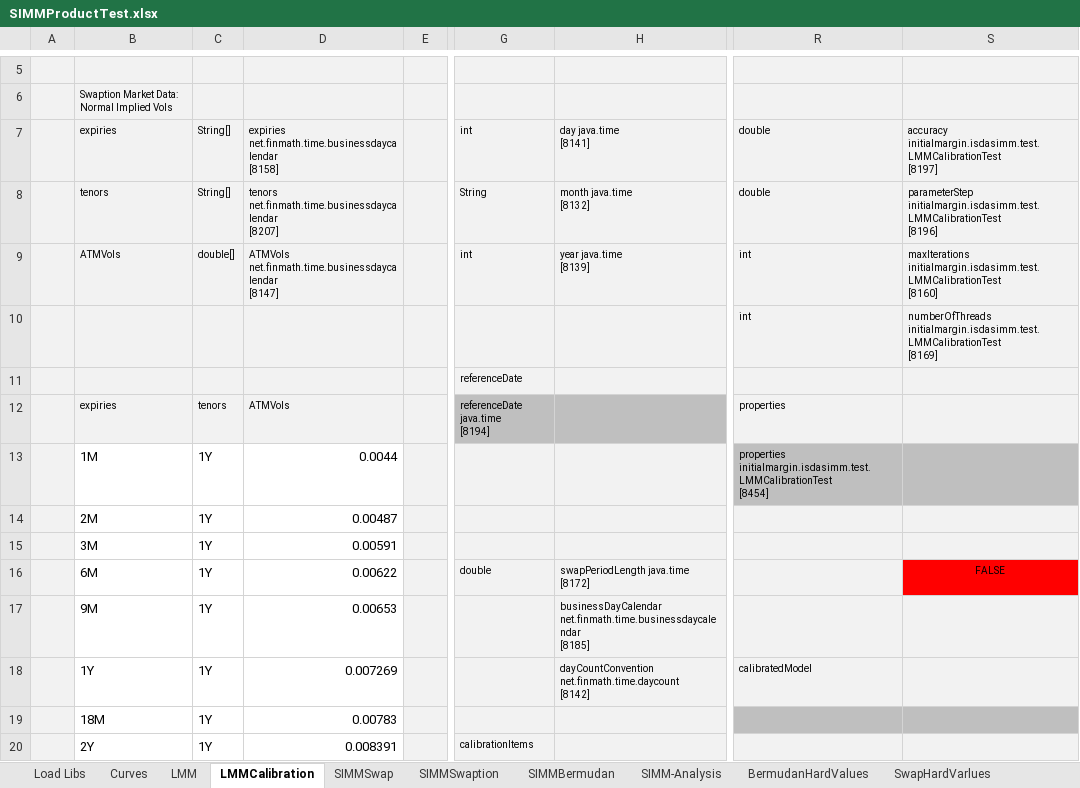
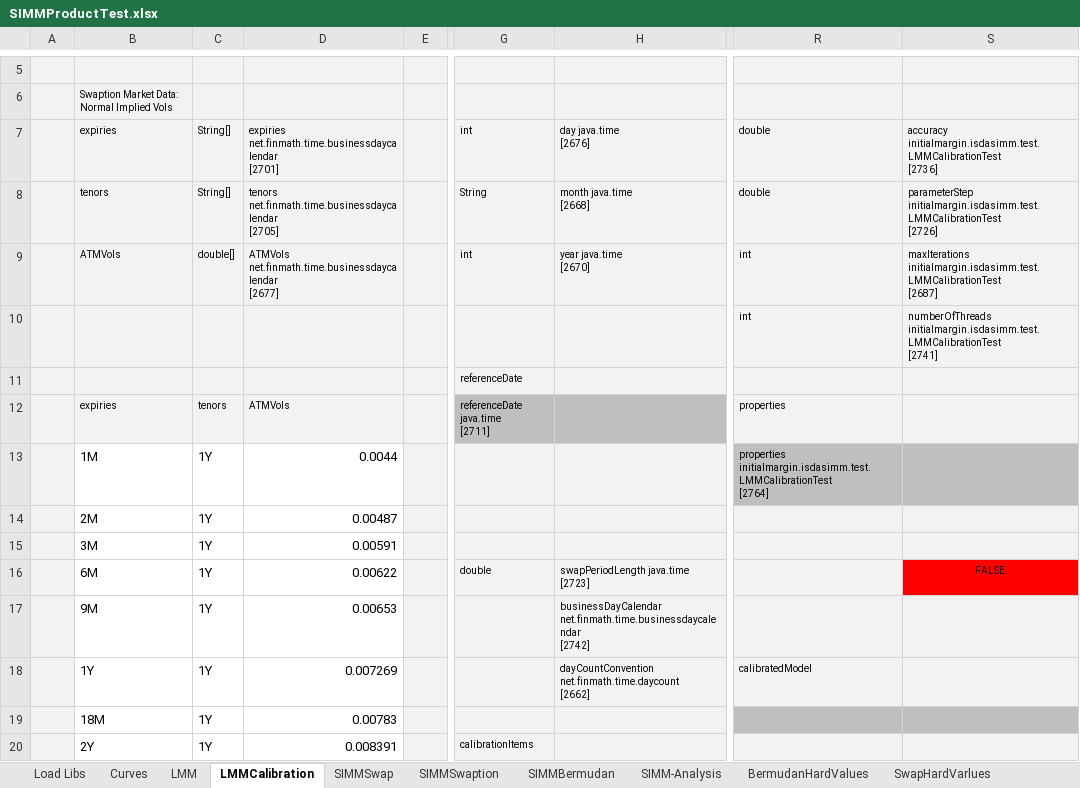
Before and after one commit to NaserVi/ForwardInitialMargin, an Excel workbook: SIMMProductTest.xlsx, sheet LMMCalibration, drawn as a sheet; only a part is shown, gaps mark what is left out; values as stored, in another font and other column widths than the file's, no borders; ↵ is a line break in a cell; the diff covers the shown part only; the diff names each change by its address in the sheet, - before the commit and + after, or states it on an @@ line.

```diff
--- a/SIMMProductTest.xlsx (sheet LMMCalibration)
+++ b/SIMMProductTest.xlsx (sheet LMMCalibration)
-D7: expiries net.finmath.time.businessdaycalendar ↵ [8158]
+D7: expiries net.finmath.time.businessdaycalendar ↵ [2701]
-H7: day java.time ↵ [8141]
+H7: day java.time ↵ [2676]
-S7: accuracy initialmargin.isdasimm.test.LMMCalibrationTest ↵ [8197]
+S7: accuracy initialmargin.isdasimm.test.LMMCalibrationTest ↵ [2736]
-D8: tenors net.finmath.time.businessdaycalendar ↵ [8207]
+D8: tenors net.finmath.time.businessdaycalendar ↵ [2705]
-H8: month java.time ↵ [8132]
+H8: month java.time ↵ [2668]
-S8: parameterStep initialmargin.isdasimm.test.LMMCalibrationTest ↵ [8196]
+S8: parameterStep initialmargin.isdasimm.test.LMMCalibrationTest ↵ [2726]
-D9: ATMVols net.finmath.time.businessdaycalendar ↵ [8147]
+D9: ATMVols net.finmath.time.businessdaycalendar ↵ [2677]
-H9: year java.time ↵ [8139]
+H9: year java.time ↵ [2670]
-S9: maxIterations initialmargin.isdasimm.test.LMMCalibrationTest ↵ [8160]
+S9: maxIterations initialmargin.isdasimm.test.LMMCalibrationTest ↵ [2687]
-S10: numberOfThreads initialmargin.isdasimm.test.LMMCalibrationTest ↵ [8169]
+S10: numberOfThreads initialmargin.isdasimm.test.LMMCalibrationTest ↵ [2741]
-G12: referenceDate java.time ↵ [8194]
+G12: referenceDate java.time ↵ [2711]
-R13: properties initialmargin.isdasimm.test.LMMCalibrationTest ↵ [8454]
+R13: properties initialmargin.isdasimm.test.LMMCalibrationTest ↵ [2764]
-H16: swapPeriodLength java.time ↵ [8172]
+H16: swapPeriodLength java.time ↵ [2723]
-H17: businessDayCalendar net.finmath.time.businessdaycalendar ↵ [8185]
+H17: businessDayCalendar net.finmath.time.businessdaycalendar ↵ [2742]
-H18: dayCountConvention net.finmath.time.daycount ↵ [8142]
+H18: dayCountConvention net.finmath.time.daycount ↵ [2662]
```
Also changed, not shown: 15 edited cells elsewhere in this sheet, sheet SIMM-Analysis, sheet LMM, sheet SIMMBermudan, sheet Curves, sheet SIMMSwaption, sheet SIMMSwap, 1 more sheet, charts or pictures.
